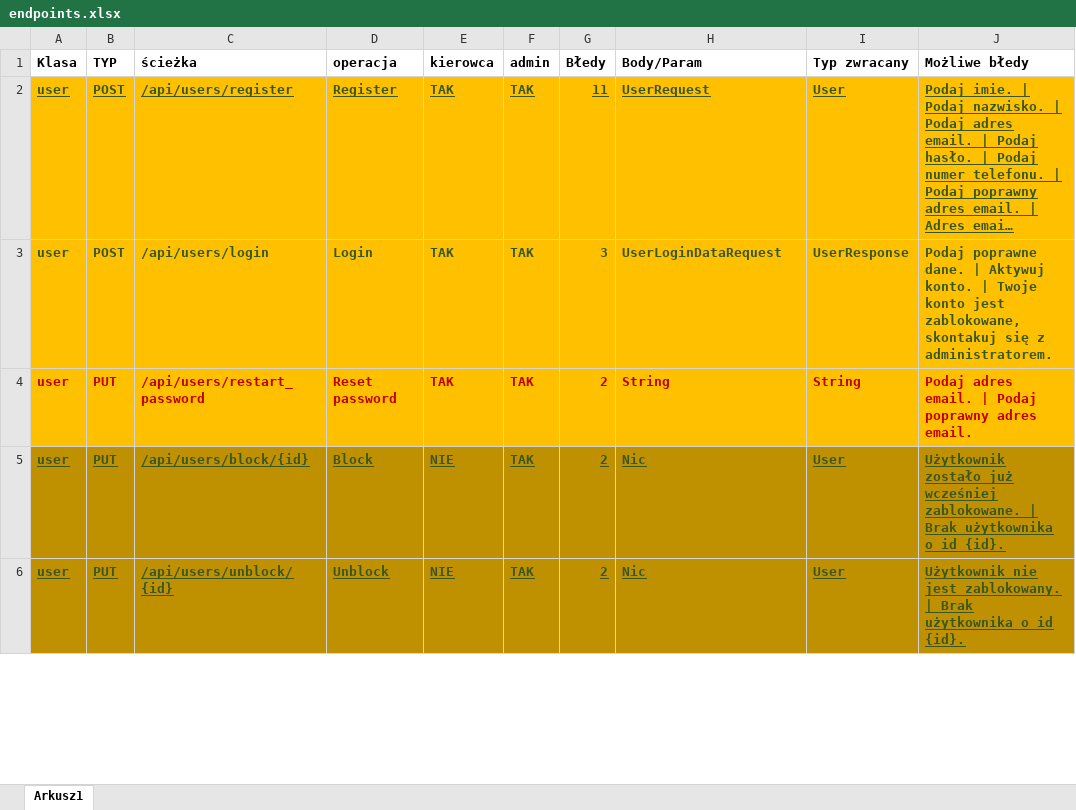
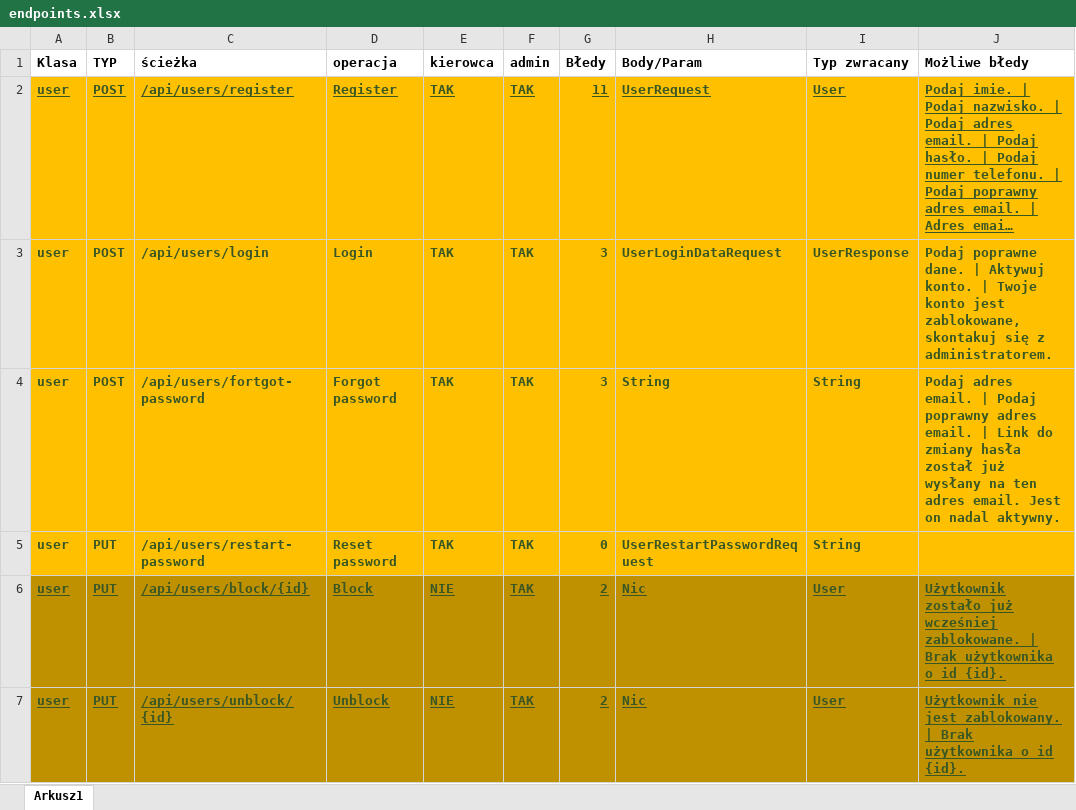
Before and after one commit to PiotrCiosmak/Automotive-partner-backend, an Excel workbook: docs/endpoints.xlsx, sheet Arkusz1, drawn as a sheet; only a part is shown; long unchanged cells end in …; values as stored, in another font and other column widths than the file's, no borders; addresses are those after the commit; the diff covers the shown part only; the diff names each change by its address in the sheet, - before the commit and + after, or states it on an @@ line.

```diff
--- a/docs/endpoints.xlsx (sheet Arkusz1)
+++ b/docs/endpoints.xlsx (sheet Arkusz1)
+row 4: user | POST | /api/users/fortgot-password | Forgot password | TAK | TAK | 3 | String | String | Podaj adres email. | Podaj poprawny adres email. | Link do zmiany hasła został już wysłany na ten adres email. Jest on nadal aktywny.
-A5:I5 text colour: #C00000
+A5:I5 text colour: #385724
-C5 (ścieżka): /api/users/restart_password
+C5 (ścieżka): /api/users/restart-password
-G5 (Błedy): 2
+G5 (Błedy): 0
-H5 (Body/Param): String
+H5 (Body/Param): UserRestartPasswordRequest
-J5 (Możliwe błedy): Podaj adres email. | Podaj poprawny adres email.
+J5 (Możliwe błedy): (empty)
```
Also changed, not shown: 1 removed row and 7 edited cells elsewhere in this sheet, 1 other file.
